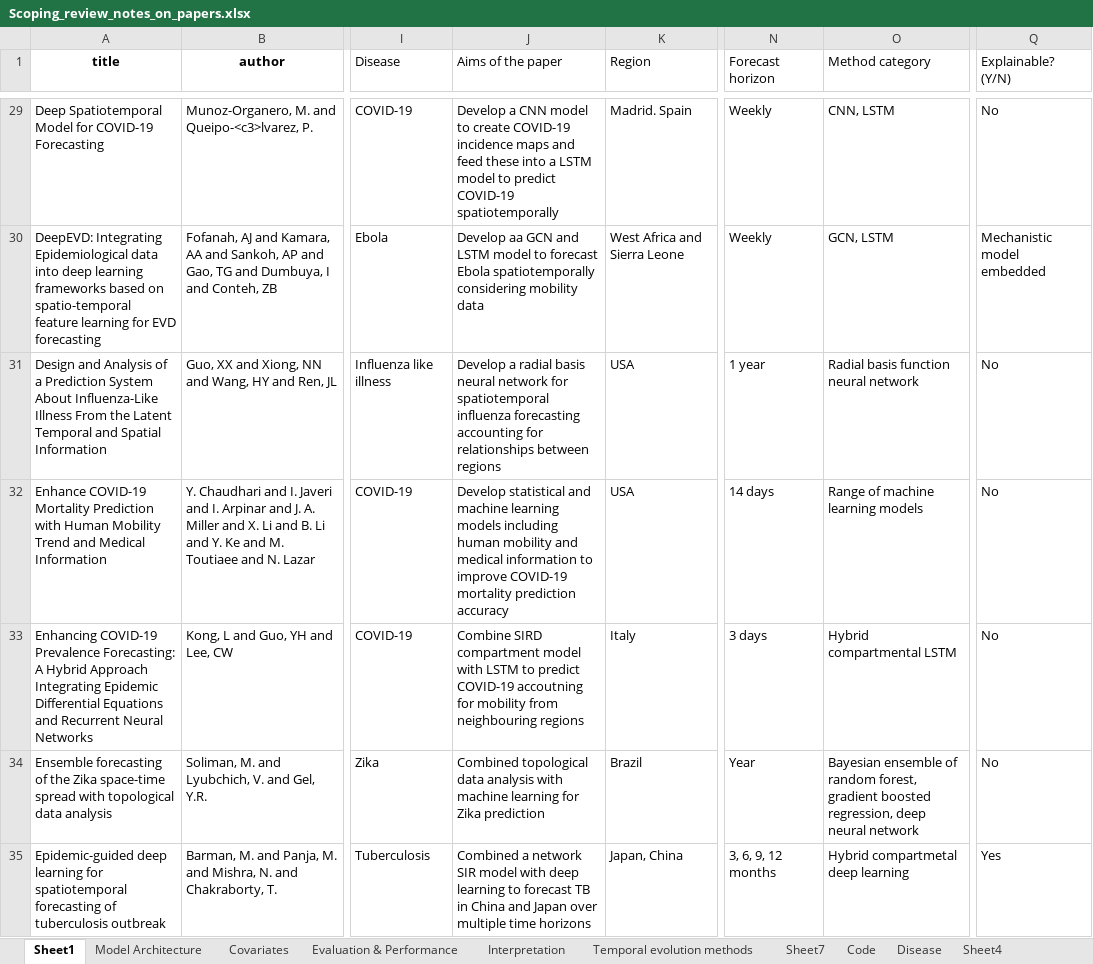
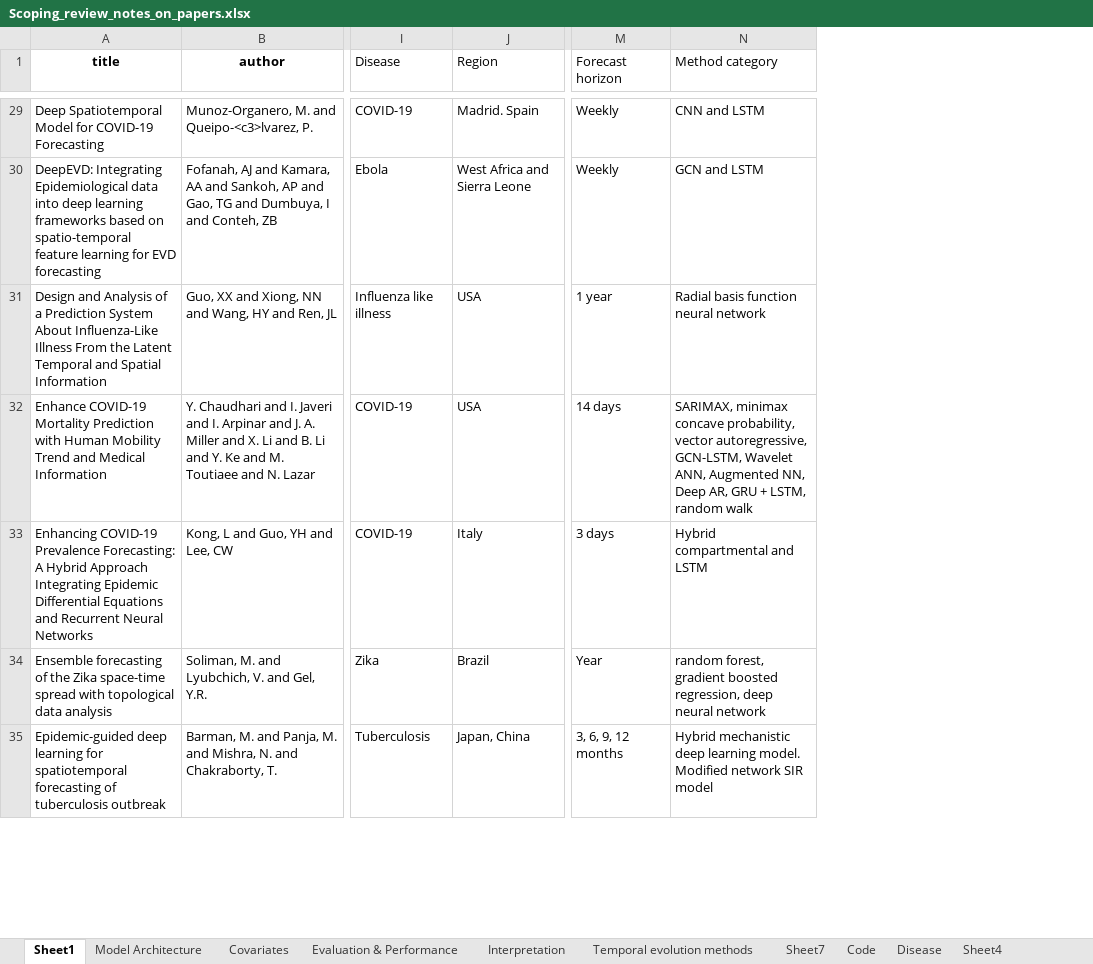
Before and after one commit to ai4ci/scoping-review-figures, an Excel workbook: Scoping_review_notes_on_papers.xlsx, sheet Sheet1, drawn as a sheet; only a part is shown, gaps mark what is left out; values as stored, in another font and other column widths than the file's, no borders; removed rows and columns are numbered as before the commit, all else as after; the diff covers the shown part only; the diff names each change by its address in the sheet, - before the commit and + after, or states it on an @@ line.

Commit message:
added diseases studies table; added countries table; edits to model architecture graph

```diff
--- a/Scoping_review_notes_on_papers.xlsx (sheet Sheet1)
+++ b/Scoping_review_notes_on_papers.xlsx (sheet Sheet1)
-column J (Aims of the paper), rows 29-35: Develop a CNN model to create COVID-19 incidence maps and feed these into a LSTM model to predict COVID-19 spatiotemporally | Develop aa GCN and LSTM model to forecast Ebola spatiotemporally considering mobility data | Develop a radial basis neural network for spatiotemporal influenza forecasting accounting for relationships between regions | Develop statistical and machine learning models including human mobility and medical information to improve COVID-19 mortality prediction accuracy | Combine SIRD compartment model with LSTM to predict COVID-19 accoutning for mobility from neighbouring regions | Combined topological data analysis with machine learning for Zika prediction | Combined a network SIR model with deep learning to forecast TB in China and Japan over multiple time horizons
-column Q (Explainable? (Y/N)), rows 29-35: No | Mechanistic model embedded | No | No | No | No | Yes
-N29 (Method category): CNN, LSTM
+N29 (Method category): CNN and LSTM
-N30 (Method category): GCN, LSTM
+N30 (Method category): GCN and LSTM
-N32 (Method category): Range of machine learning models
+N32 (Method category): SARIMAX, minimax concave probability, vector autoregressive, GCN-LSTM, Wavelet ANN, Augmented NN, Deep AR, GRU + LSTM, random walk
-N33 (Method category): Hybrid compartmental LSTM
+N33 (Method category): Hybrid compartmental and LSTM
-N34 (Method category): Bayesian ensemble of random forest,…
+N34 (Method category): random forest,…
-N35 (Method category): Hybrid compartmetal deep learning
+N35 (Method category): Hybrid mechanistic deep learning model. Modified network SIR model
```
Also changed, not shown: 40 edited cells and cell formats elsewhere in this sheet, sheet Model Architecture, charts or pictures, 5 other files.
